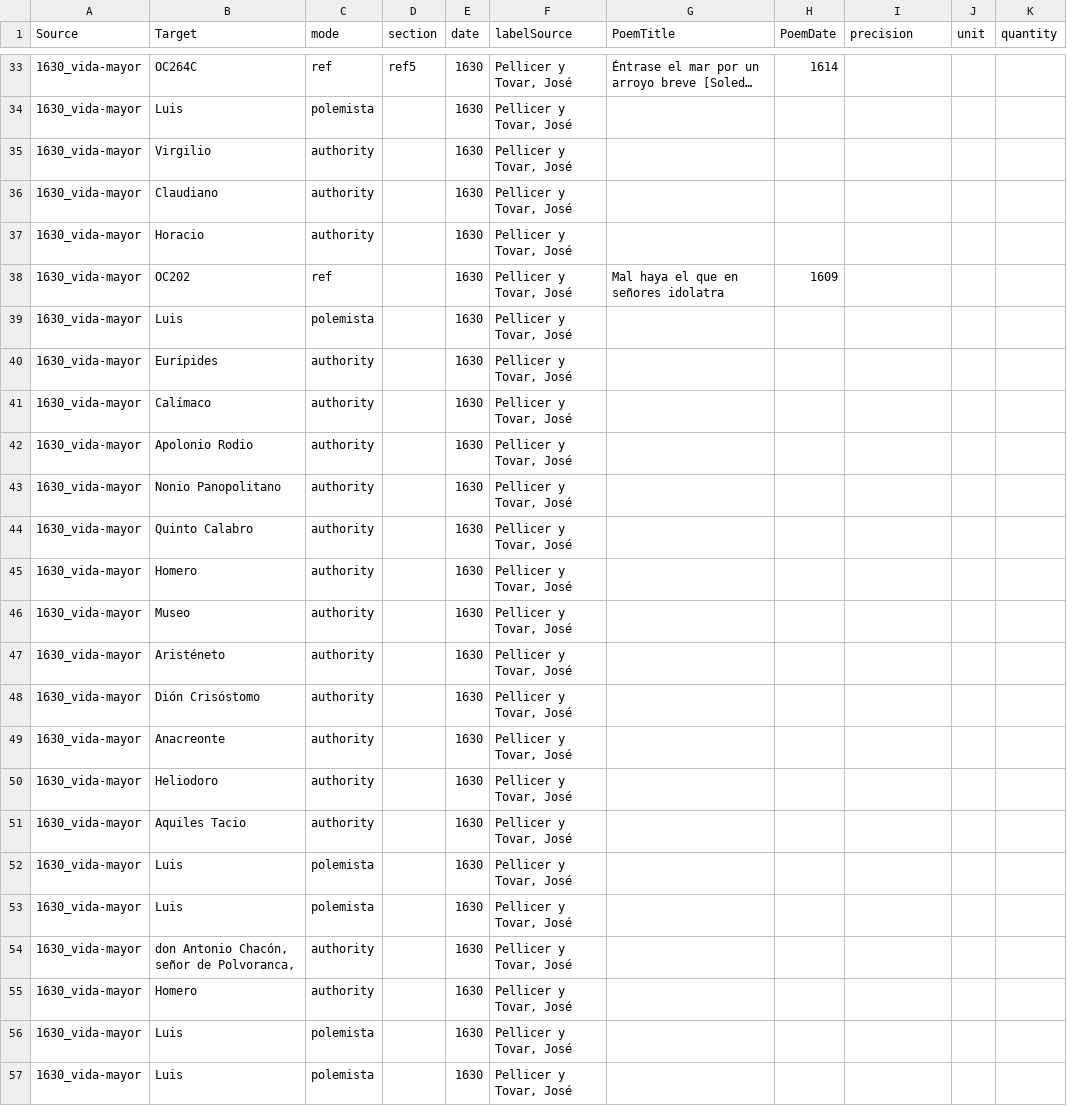
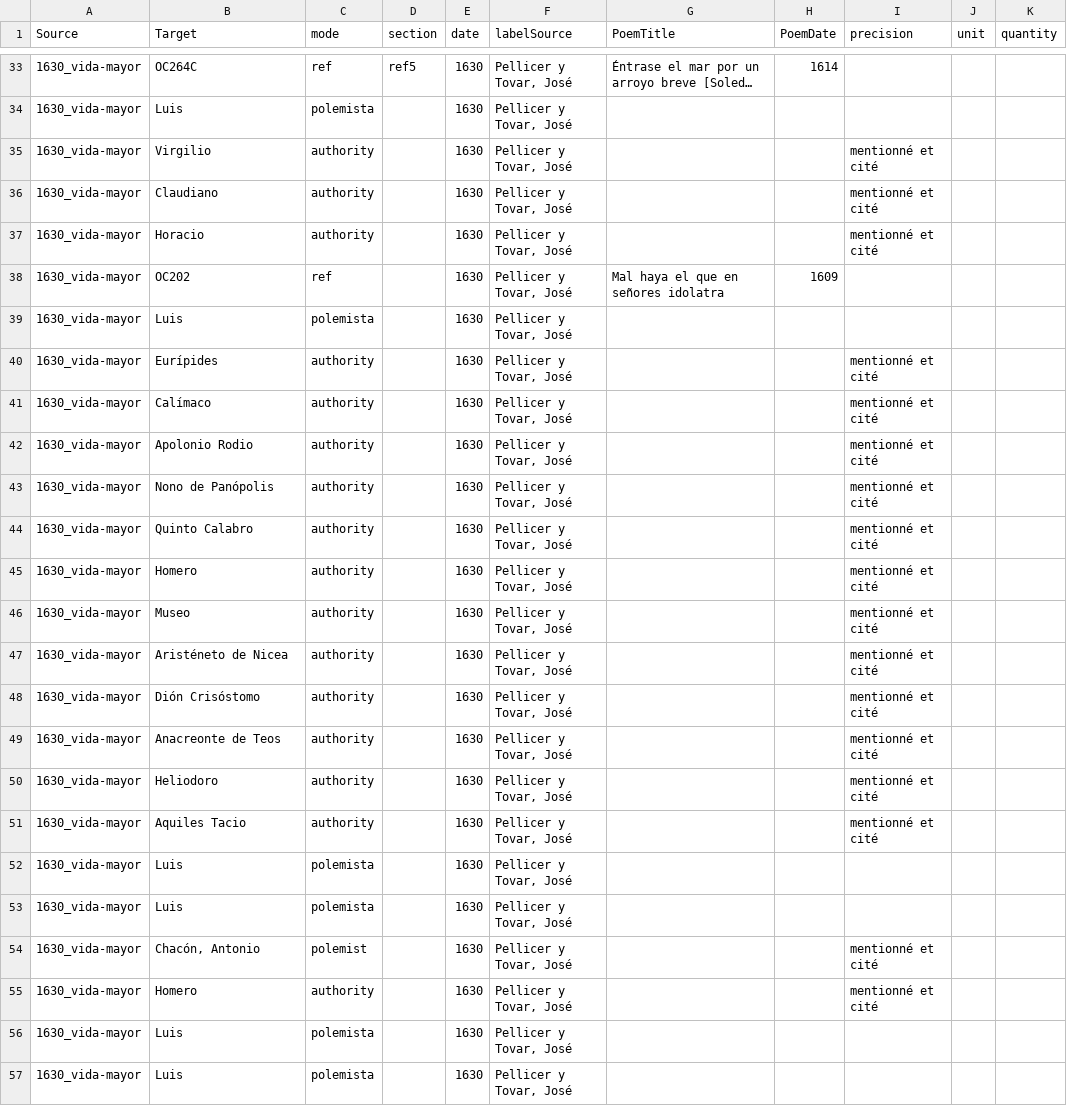
Before and after one commit to gongoradigital/gongotools, a TSV file: graph/1630_vida-mayor-edges.tsv, drawn as a sheet; only a part is shown, gaps mark what is left out; long unchanged cells end in …; the diff covers the shown part only.

```diff
--- a/graph/1630_vida-mayor-edges.tsv
+++ b/graph/1630_vida-mayor-edges.tsv
@@ -34,23 +34,23 @@ Source	Target	mode	section	date	labelSource	PoemTitle	PoemDate	precision	unit	qu
 1630_vida-mayor	Luis	polemista		1630	Pellicer y Tovar, José					
-1630_vida-mayor	Virgilio	authority		1630	Pellicer y Tovar, José					
-1630_vida-mayor	Claudiano	authority		1630	Pellicer y Tovar, José					
-1630_vida-mayor	Horacio	authority		1630	Pellicer y Tovar, José					
+1630_vida-mayor	Virgilio	authority		1630	Pellicer y Tovar, José			mentionné et cité		
+1630_vida-mayor	Claudiano	authority		1630	Pellicer y Tovar, José			mentionné et cité		
+1630_vida-mayor	Horacio	authority		1630	Pellicer y Tovar, José			mentionné et cité		
 1630_vida-mayor	OC202	ref		1630	Pellicer y Tovar, José	Mal haya el que en señores idolatra	1609			
 1630_vida-mayor	Luis	polemista		1630	Pellicer y Tovar, José					
-1630_vida-mayor	Eurípides	authority		1630	Pellicer y Tovar, José					
-1630_vida-mayor	Calímaco	authority		1630	Pellicer y Tovar, José					
-1630_vida-mayor	Apolonio Rodio	authority		1630	Pellicer y Tovar, José					
-1630_vida-mayor	Nonio Panopolitano	authority		1630	Pellicer y Tovar, José					
-1630_vida-mayor	Quinto Calabro	authority		1630	Pellicer y Tovar, José					
-1630_vida-mayor	Homero	authority		1630	Pellicer y Tovar, José					
-1630_vida-mayor	Museo	authority		1630	Pellicer y Tovar, José					
-1630_vida-mayor	Aristéneto	authority		1630	Pellicer y Tovar, José					
-1630_vida-mayor	Dión Crisóstomo	authority		1630	Pellicer y Tovar, José					
-1630_vida-mayor	Anacreonte	authority		1630	Pellicer y Tovar, José					
-1630_vida-mayor	Heliodoro	authority		1630	Pellicer y Tovar, José					
-1630_vida-mayor	Aquiles Tacio	authority		1630	Pellicer y Tovar, José					
+1630_vida-mayor	Eurípides	authority		1630	Pellicer y Tovar, José			mentionné et cité		
+1630_vida-mayor	Calímaco	authority		1630	Pellicer y Tovar, José			mentionné et cité		
+1630_vida-mayor	Apolonio Rodio	authority		1630	Pellicer y Tovar, José			mentionné et cité		
+1630_vida-mayor	Nono de                   Panópolis	authority		1630	Pellicer y Tovar, José			mentionné et cité		
+1630_vida-mayor	Quinto Calabro	authority		1630	Pellicer y Tovar, José			mentionné et cité		
+1630_vida-mayor	Homero	authority		1630	Pellicer y Tovar, José			mentionné et cité		
+1630_vida-mayor	Museo	authority		1630	Pellicer y Tovar, José			mentionné et cité		
+1630_vida-mayor	Aristéneto de Nicea	authority		1630	Pellicer y Tovar, José			mentionné et cité		
+1630_vida-mayor	Dión Crisóstomo	authority		1630	Pellicer y Tovar, José			mentionné et cité		
+1630_vida-mayor	Anacreonte de Teos	authority		1630	Pellicer y Tovar, José			mentionné et cité		
+1630_vida-mayor	Heliodoro	authority		1630	Pellicer y Tovar, José			mentionné et cité		
+1630_vida-mayor	Aquiles Tacio	authority		1630	Pellicer y Tovar, José			mentionné et cité		
 1630_vida-mayor	Luis	polemista		1630	Pellicer y Tovar, José					
 1630_vida-mayor	Luis	polemista		1630	Pellicer y Tovar, José					
-1630_vida-mayor	don Antonio Chacón, señor de Polvoranca,	authority		1630	Pellicer y Tovar, José					
-1630_vida-mayor	Homero	authority		1630	Pellicer y Tovar, José					
+1630_vida-mayor	Chacón, Antonio	polemist		1630	Pellicer y Tovar, José			mentionné et cité		
+1630_vida-mayor	Homero	authority		1630	Pellicer y Tovar, José			mentionné et cité		
 1630_vida-mayor	Luis	polemista		1630	Pellicer y Tovar, José					
```
Also changed, not shown: 10 edited cells elsewhere in this file, graph/1614_parecer-edges.tsv, graph/1624_colmenares-contra-lope-edges.tsv, 24 other files.
